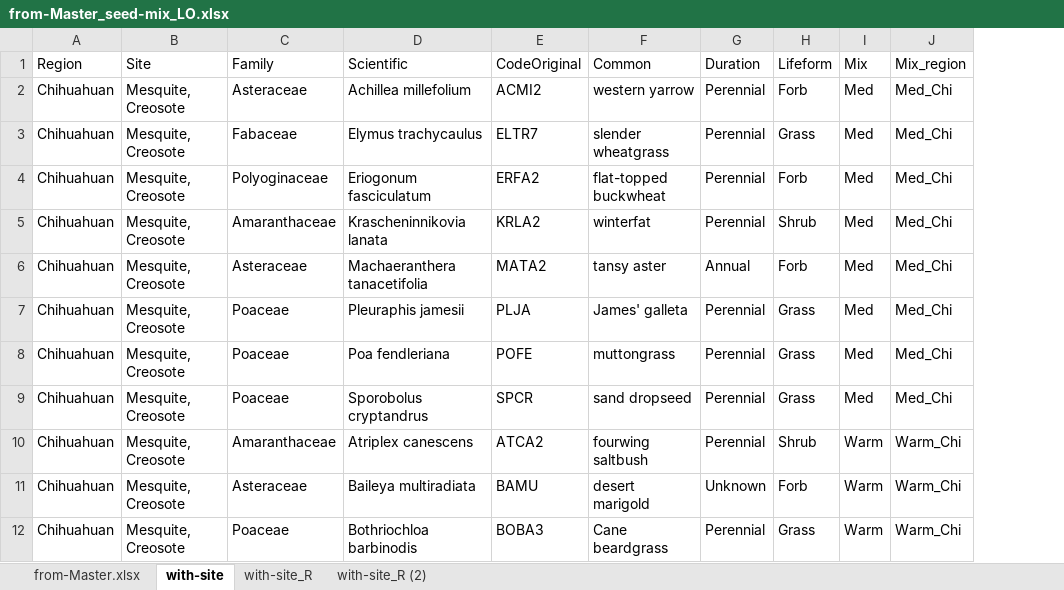
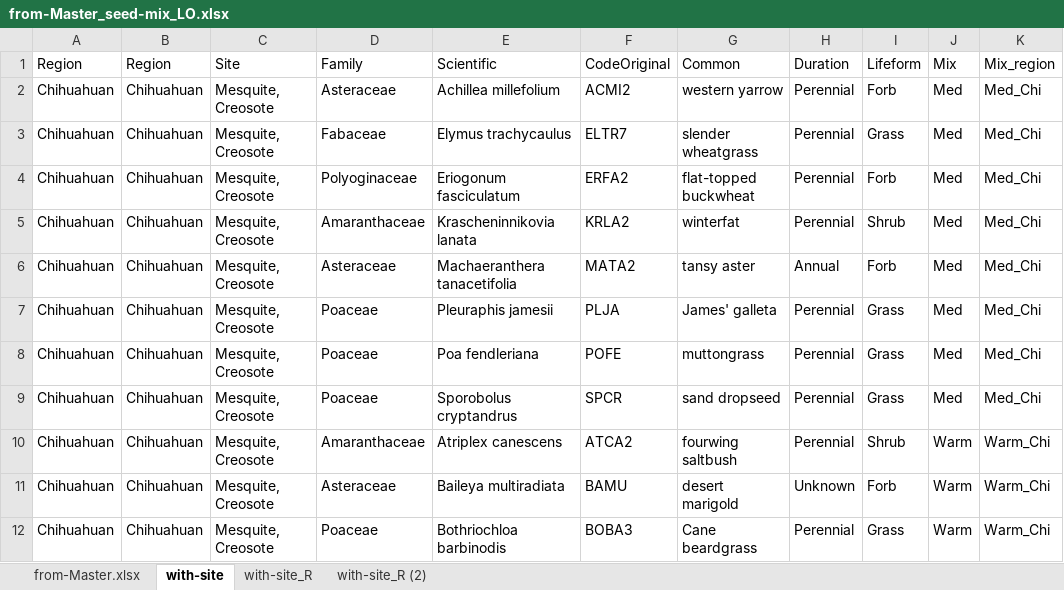
Before and after one commit to lossanna/RestoreNet, an Excel workbook: data/raw/from-Master_seed-mix_LO.xlsx, sheet with-site, drawn as a sheet; only a part is shown; values as stored, in another font and other column widths than the file's, no borders; charts and pictures not drawn; the diff names each change by its address in the sheet, - before the commit and + after, or states it on an @@ line.

```diff
--- a/data/raw/from-Master_seed-mix_LO.xlsx (sheet with-site)
+++ b/data/raw/from-Master_seed-mix_LO.xlsx (sheet with-site)
+column B (Region), rows 2-12: all Chihuahuan
```
Also changed, not shown: charts or pictures, 9 other files.
